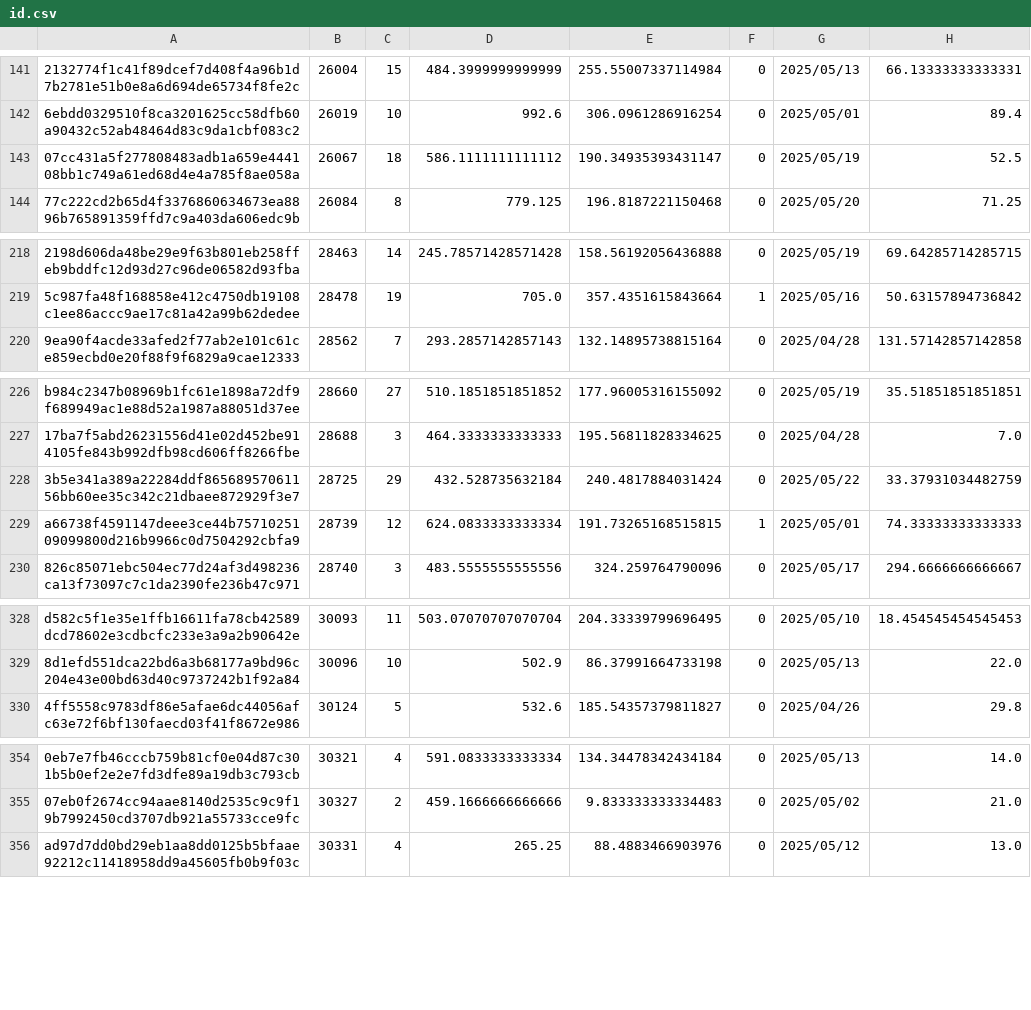
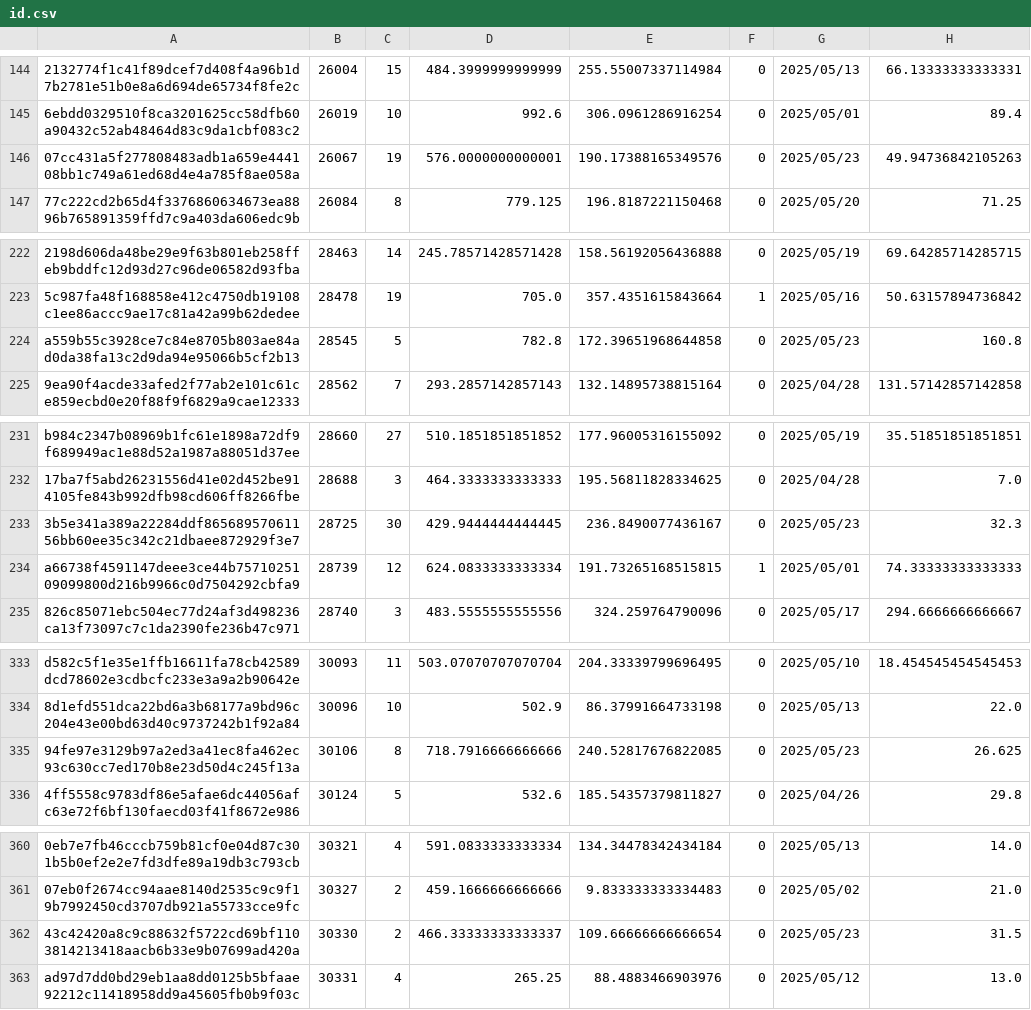
Before and after one commit to Daikie/NCPDA, a CSV file: js/id.csv, drawn as a sheet; only a part is shown, gaps mark what is left out; addresses are those after the commit; the diff covers the shown part only; the diff names each change by its address in the sheet, - before the commit and + after, or states it on an @@ line.

```diff
--- a/js/id.csv
+++ b/js/id.csv
-C146: 18
+C146: 19
-D146: 586.1111111111112
+D146: 576.0000000000001
-E146: 190.34935393431147
+E146: 190.17388165349576
-G146: 2025/05/19
+G146: 2025/05/23
-H146: 52.5
+H146: 49.94736842105263
+row 224: a559b55c3928ce7c84e8705b803ae84ad0da38fa13c2d9da94e95066b5cf2b13 | 28545 | 5 | 782.8 | 172.39651968644858 | 0 | 2025/05/23 | 160.8
-C233: 29
+C233: 30
-D233: 432.528735632184
+D233: 429.9444444444445
-E233: 240.4817884031424
+E233: 236.8490077436167
-G233: 2025/05/22
+G233: 2025/05/23
-H233: 33.37931034482759
+H233: 32.3
+row 335: 94fe97e3129b97a2ed3a41ec8fa462ec93c630cc7ed170b8e23d50d4c245f13a | 30106 | 8 | 718.7916666666666 | 240.52817676822085 | 0 | 2025/05/23 | 26.625
+row 362: 43c42420a8c9c88632f5722cd69bf1103814213418aacb6b33e9b07699ad420a | 30330 | 2 | 466.33333333333337 | 109.66666666666654 | 0 | 2025/05/23 | 31.5
```
Also changed, not shown: 7 added rows and 27 edited cells elsewhere in this file, js/inventory.csv, 1 other file.
